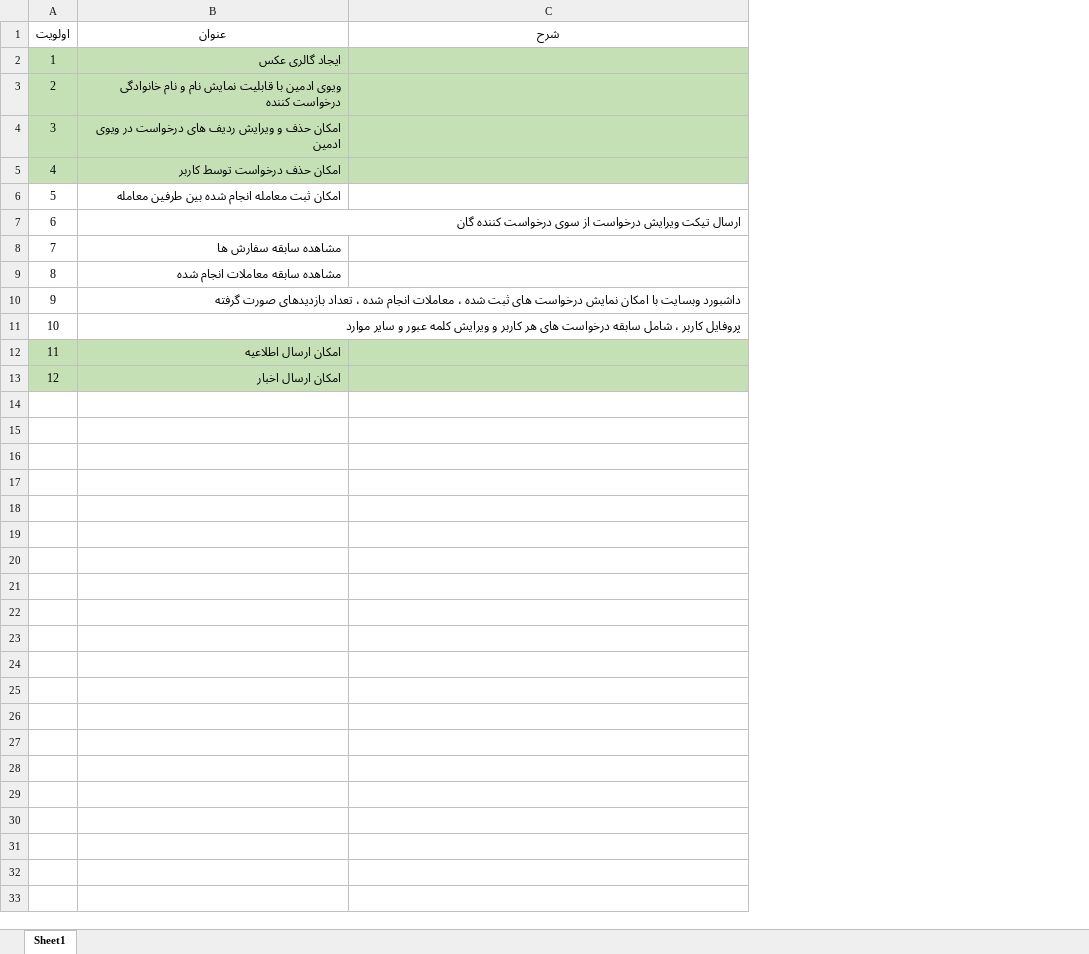
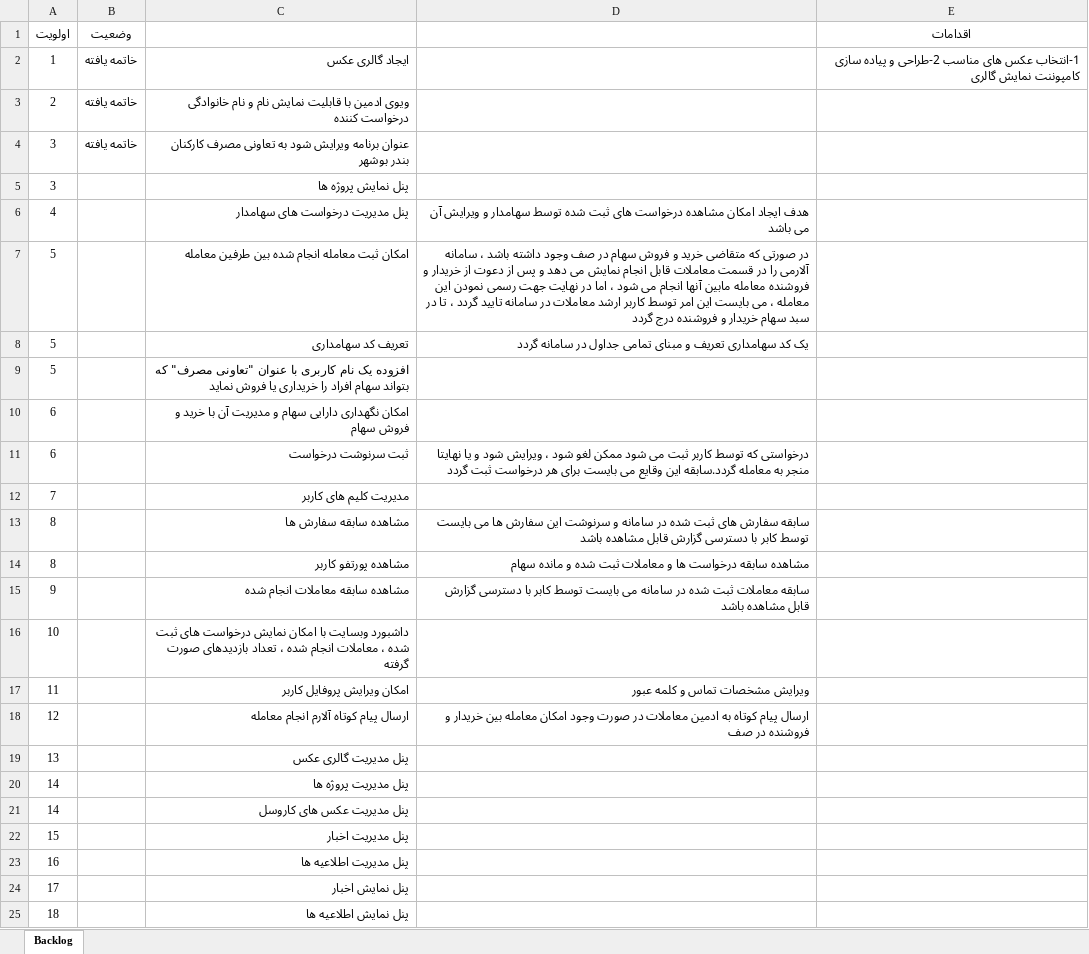
Before and after one commit to myprojectsfile/taavoni, an Excel workbook: pm/backlog.xlsx, sheet Backlog, drawn as a sheet; only a part is shown; values as stored, in another font and other column widths than the file's, no borders; conditional formats and table styles not drawn; removed rows and columns are numbered as before the commit, all else as after; the diff covers the shown part only; the diff names each change by its address in the sheet, - before the commit and + after, or states it on an @@ line.

Commit message:
بعد از افزودن بخش پروژه ها

```diff
--- a/pm/backlog.xlsx (sheet Backlog)
+++ b/pm/backlog.xlsx (sheet Backlog)
-sheet tab: Sheet1
+sheet tab: Backlog
+column B (وضعیت), rows 2-4: all خاتمه یافته
+column E (اقدامات), row 2: 1-انتخاب عکس های مناسب 2-طراحی و پیاده سازی کامپوننت نمایش گالری
@@ C1:D1 bold: off → on, text colour: black → #FFFFFF @@
-A2:A4 fill: #C5E0B4
+A2:A4 fill: none
-C2:D4 fill: #C5E0B4
+C2:D4 fill: none
-C4 (عنوان): امکان حذف و ویرایش ردیف های درخواست در ویوی ادمین
+C4 (عنوان): عنوان برنامه ویرایش شود به تعاونی مصرف کارکنان بندر بوشهر
-row 5: 4 | امکان حذف درخواست توسط کاربر
+row 5: 3 |  | پنل نمایش پروژه ها
+row 6: 4 |  | پنل مدیریت درخواست های سهامدار | هدف ایجاد امکان مشاهده درخواست های ثبت شده توسط سهامدار و ویرایش آن می باشد
-D7 (شرح): (empty)
+D7 (شرح): در صورتی که متقاضی خرید و فروش سهام در صف وجود داشته باشد ، سامانه آلارمی را در قسمت معاملات قابل انجام نمایش می دهد و پس از دعوت از خریدار و فروشنده معامله مابین آنها انجام می شود ، اما در نهایت جهت رسمی نمودن این معامله ، می بایست این امر توسط کاربر ارشد معاملات در سامانه تایید گردد ، تا در سبد سهام خریدار و فروشنده درج گردد
+row 8: 5 |  | تعریف کد سهامداری | یک کد سهامداری تعریف و مبنای تمامی جداول در سامانه گردد
+row 9: 5 |  | افزوده یک نام کاربری با عنوان "تعاونی مصرف" که بتواند سهام افراد را خریداری یا فروش نماید
-C10 (عنوان): ارسال تیکت ویرایش درخواست از سوی درخواست کننده گان
+C10 (عنوان): امکان نگهداری دارایی سهام و مدیریت آن با خرید و فروش سهام
+row 11: 6 |  | ثبت سرنوشت درخواست | درخواستی که توسط کاربر ثبت می شود ممکن لغو شود ، ویرایش شود و یا نهایتا منجر به معامله گردد.سابقه این وقایع می بایست برای هر درخواست ثبت گردد
+row 12: 7 |  | مدیریت کلیم های کاربر
-A13 (اولویت): 7
+A13 (اولویت): 8
-D13 (شرح): (empty)
+D13 (شرح): سابقه سفارش های ثبت شده در سامانه و سرنوشت این سفارش ها می بایست توسط کابر با دسترسی گزارش قابل مشاهده باشد
+row 14: 8 |  | مشاهده پورتفو کاربر | مشاهده سابقه درخواست ها و معاملات ثبت شده و مانده سهام
-A15 (اولویت): 8
+A15 (اولویت): 9
-D15 (شرح): (empty)
+D15 (شرح): سابقه معاملات ثبت شده در سامانه می بایست توسط کابر با دسترسی گزارش قابل مشاهده باشد
-A16 (اولویت): 9
+A16 (اولویت): 10
-row 11: 10 | پروفایل کاربر ، شامل سابقه درخواست های هر کاربر و ویرایش کلمه عبور و سایر موارد
-row 12: 11 | امکان ارسال اطلاعیه
-row 13: 12 | امکان ارسال اخبار
+row 17: 11 |  | امکان ویرایش پروفایل کاربر | ویرایش مشخصات تماس و کلمه عبور
+row 18: 12 |  | ارسال پیام کوتاه آلارم انجام معامله | ارسال پیام کوتاه به ادمین معاملات در صورت وجود امکان معامله بین خریدار و فروشنده در صف
+row 19: 13 |  | پنل مدیریت گالری عکس
+row 20: 14 |  | پنل مدیریت پروژه ها
+row 21: 14 |  | پنل مدیریت عکس های کاروسل
+row 22: 15 |  | پنل مدیریت اخبار
+row 23: 16 |  | پنل مدیریت اطلاعیه ها
+row 24: 17 |  | پنل نمایش اخبار
+row 25: 18 |  | پنل نمایش اطلاعیه ها
```
Also changed, not shown: 2 added rows elsewhere in this sheet, 21 other files.
